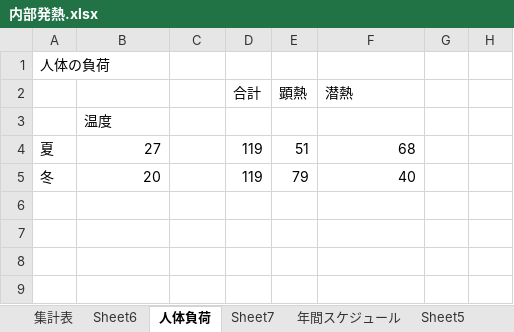
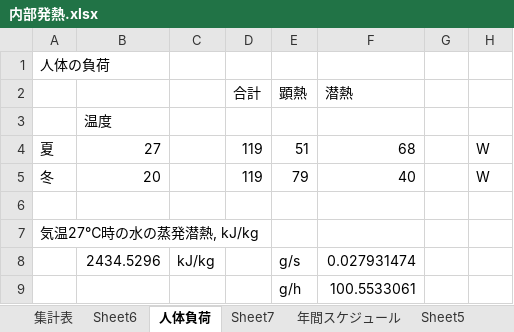
Before and after one commit to HisashiMiura/duct_type_central_hc_system, an Excel workbook: 内部発熱.xlsx, sheet 人体負荷, drawn as a sheet; values as stored, in another font and other column widths than the file's, no borders; the diff names each change by its address in the sheet, - before the commit and + after, or states it on an @@ line.

Commit message:
追加：内部発湿の条件

```diff
--- a/内部発熱.xlsx (sheet 人体負荷)
+++ b/内部発熱.xlsx (sheet 人体負荷)
-H4:H5: (empty)
+H4:H5: W
+row 6: (empty)
+row 7: 気温27℃時の水の蒸発潜熱, kJ/kg
+row 8:  | 2434.5296 | kJ/kg |  | g/s | 0.027931474
+row 9:  |  |  |  | g/h | 100.5533061
```
